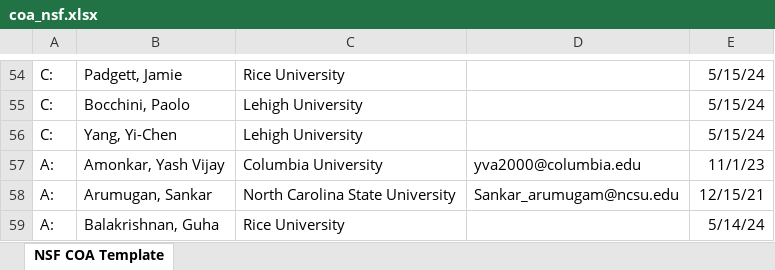
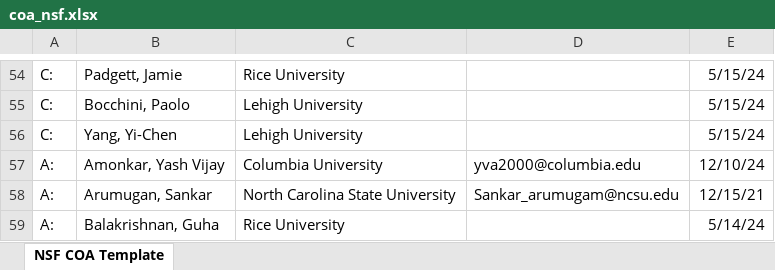
Before and after one commit to vsrikrish/my-cv, an Excel workbook: coa/coa_nsf.xlsx, sheet NSF COA Template, drawn as a sheet; only a part is shown, gaps mark what is left out; values as stored, in another font and other column widths than the file's, no borders; table styles not drawn; the diff covers the shown part only; the diff names each change by its address in the sheet, - before the commit and + after, or states it on an @@ line.

```diff
--- a/coa/coa_nsf.xlsx (sheet NSF COA Template)
+++ b/coa/coa_nsf.xlsx (sheet NSF COA Template)
-E57: 11/1/23
+E57: 12/10/24
```
Also changed, not shown: 2 added rows and 25 edited cells elsewhere in this sheet, 1 other file.
